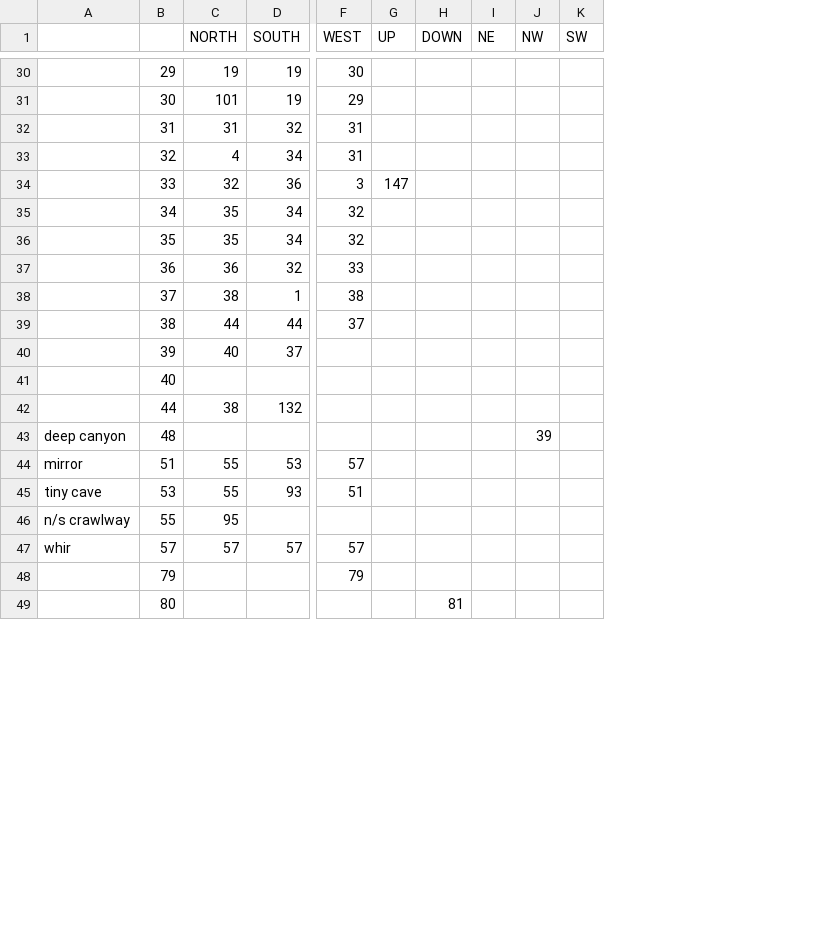
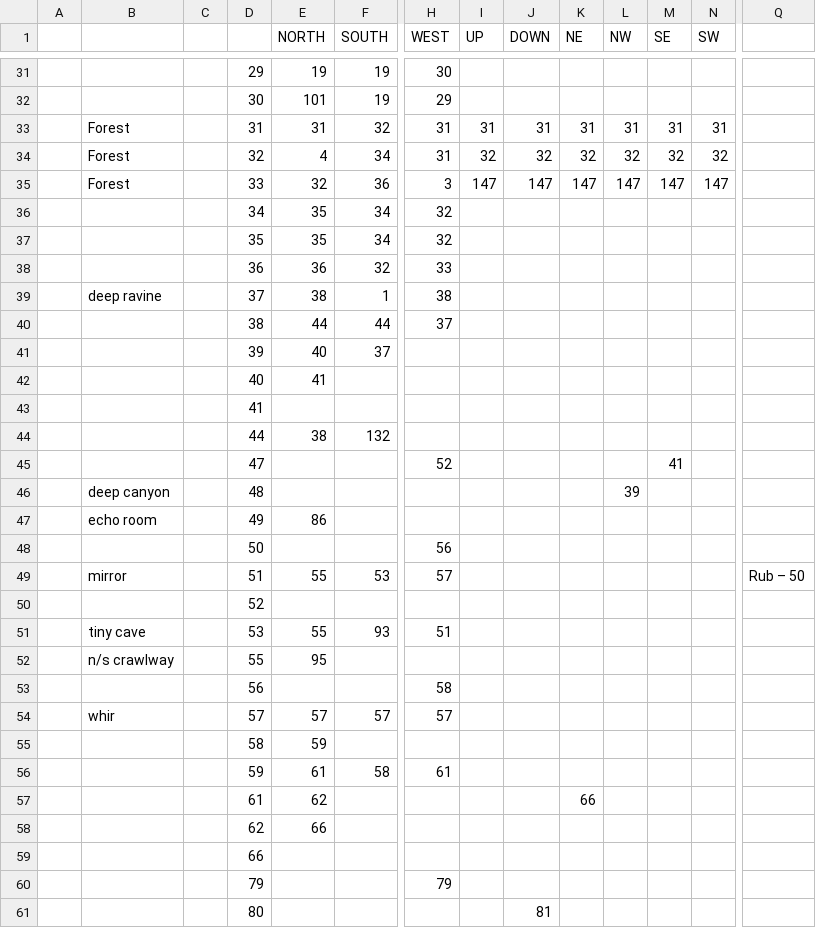
Before and after one commit to scprotz/zork.java, a CSV file: room transitions.csv, drawn as a sheet; only a part is shown, gaps mark what is left out; addresses are those after the commit; rows hold the shown columns only; the diff covers the shown part only; the diff names each change by its address in the sheet, - before the commit and + after, or states it on an @@ line.

Commit message:
Updated some transitions and added a few features to walkthrough reader

```diff
--- a/room transitions.csv
+++ b/room transitions.csv
+column A, empty
+column C, empty
+column M (SE), rows 33-35: 31 | 32 | 147
+column Q, row 49: Rub – 50
-B33:B35: (empty)
+B33:B35: Forest
-I33 (UP): (empty)
+I33 (UP): 31
-J33 (DOWN): (empty)
+J33 (DOWN): 31
-K33 (NE): (empty)
+K33 (NE): 31
-L33 (NW): (empty)
+L33 (NW): 31
-N33 (SW): (empty)
+N33 (SW): 31
-I34 (UP): (empty)
+I34 (UP): 32
-J34 (DOWN): (empty)
+J34 (DOWN): 32
-K34 (NE): (empty)
+K34 (NE): 32
-L34 (NW): (empty)
+L34 (NW): 32
-N34 (SW): (empty)
+N34 (SW): 32
-J35 (DOWN): (empty)
+J35 (DOWN): 147
-K35 (NE): (empty)
+K35 (NE): 147
-L35 (NW): (empty)
+L35 (NW): 147
-N35 (SW): (empty)
+N35 (SW): 147
-B39: (empty)
+B39: deep ravine
-E42 (NORTH): (empty)
+E42 (NORTH): 41
+row 43:  |  |  | 41
+row 45:  |  |  | 47 |  |  | 52 |  |  |  |  | 41
+row 47:  | echo room |  | 49 | 86
+row 48:  |  |  | 50 |  |  | 56
+row 50:  |  |  | 52
+row 53:  |  |  | 56 |  |  | 58
+row 55:  |  |  | 58 | 59
+row 56:  |  |  | 59 | 61 | 58 | 61
+row 57:  |  |  | 61 | 62 |  |  |  |  | 66
+row 58:  |  |  | 62 | 66
+row 59:  |  |  | 66
```
Also changed, not shown: 22 added rows and 55 edited cells elsewhere in this file, score.csv, 8 other files.
